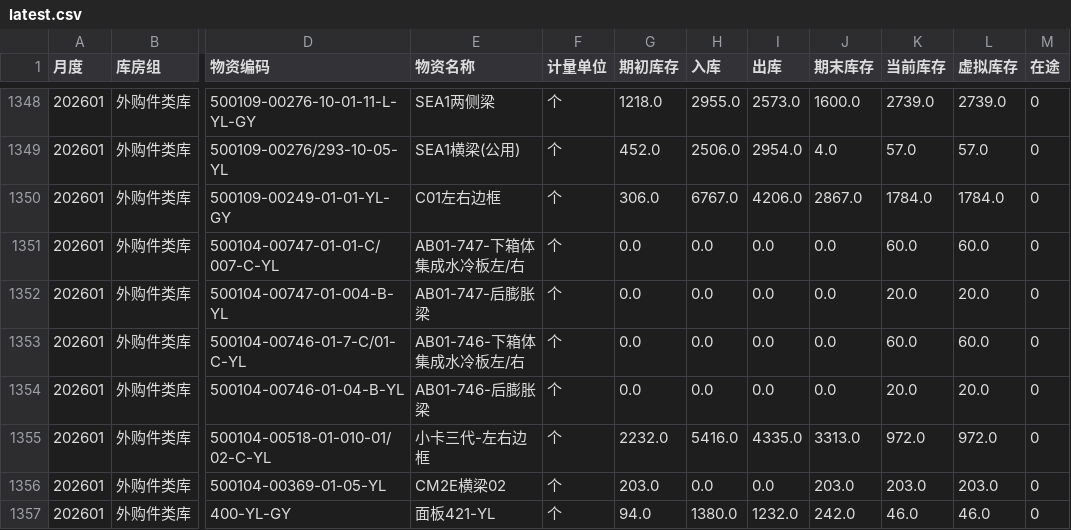
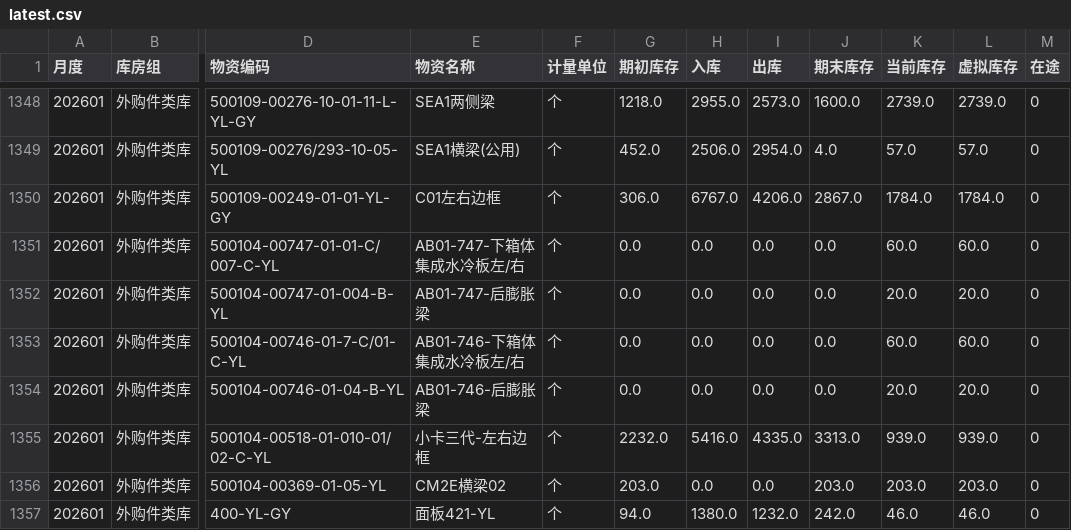
Before and after one commit to A1rChina/Kimi, a CSV file: data/excel_export/warehouse_ledger/latest.csv, drawn as a sheet; only a part is shown, gaps mark what is left out; the diff covers the shown part only; the diff names each change by its address in the sheet, - before the commit and + after, or states it on an @@ line.

```diff
--- a/data/excel_export/warehouse_ledger/latest.csv
+++ b/data/excel_export/warehouse_ledger/latest.csv
-K1355 (当前库存): 972.0
+K1355 (当前库存): 939.0
-L1355 (虚拟库存): 972.0
+L1355 (虚拟库存): 939.0
```
Also changed, not shown: 12 edited cells elsewhere in this file, data/excel_export/warehouse_detail/latest.csv, 34 other files.
